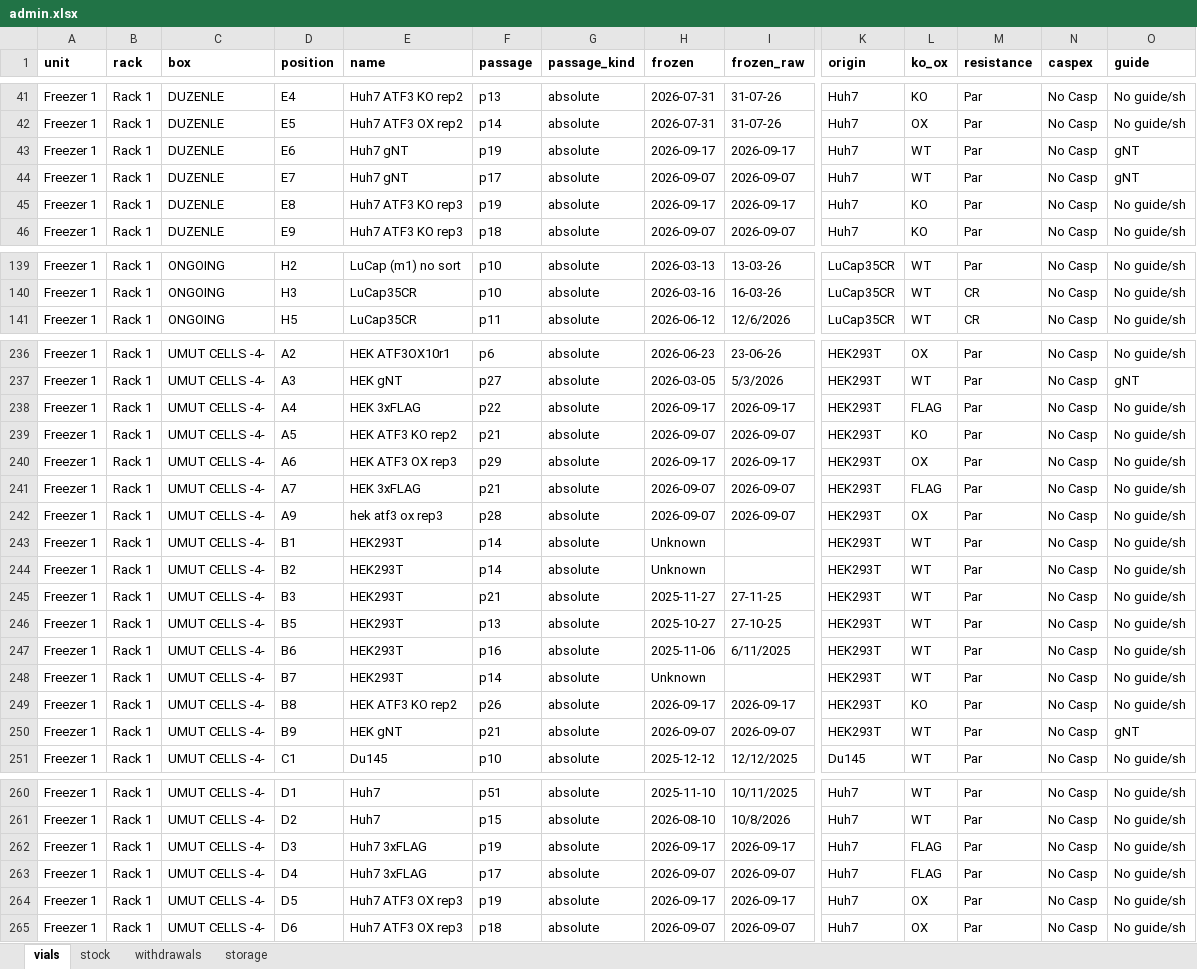
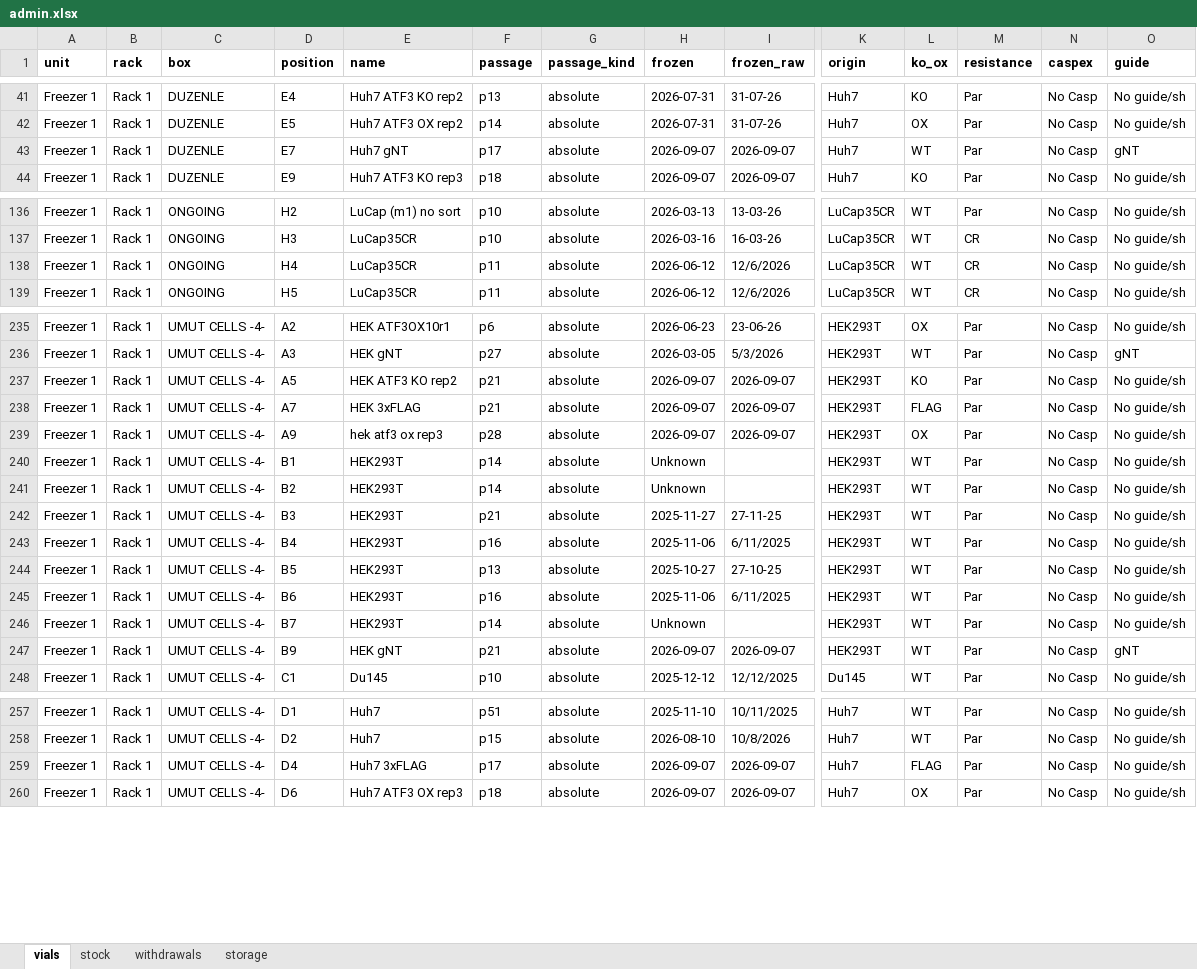
Before and after one commit to ucagiral/cagiral-schedule, an Excel workbook: cellstocks/data/admin.xlsx, sheet vials, drawn as a sheet; only a part is shown, gaps mark what is left out; values as stored, in another font and other column widths than the file's, no borders; removed rows and columns are numbered as before the commit, all else as after; rows hold the shown columns only; the diff covers the shown part only; the diff names each change by its address in the sheet, - before the commit and + after, or states it on an @@ line.

```diff
--- a/cellstocks/data/admin.xlsx (sheet vials)
+++ b/cellstocks/data/admin.xlsx (sheet vials)
-row 43: Freezer 1 | Rack 1 | DUZENLE | E6 | Huh7 gNT | p19 | absolute | 2026-09-17 | 2026-09-17 | Huh7 | WT | Par | No Casp | gNT
-row 45: Freezer 1 | Rack 1 | DUZENLE | E8 | Huh7 ATF3 KO rep3 | p19 | absolute | 2026-09-17 | 2026-09-17 | Huh7 | KO | Par | No Casp | No guide/sh
+row 138: Freezer 1 | Rack 1 | ONGOING | H4 | LuCap35CR | p11 | absolute | 2026-06-12 | 12/6/2026 | LuCap35CR | WT | CR | No Casp | No guide/sh
-row 238: Freezer 1 | Rack 1 | UMUT CELLS -4- | A4 | HEK 3xFLAG | p22 | absolute | 2026-09-17 | 2026-09-17 | HEK293T | FLAG | Par | No Casp | No guide/sh
-row 240: Freezer 1 | Rack 1 | UMUT CELLS -4- | A6 | HEK ATF3 OX rep3 | p29 | absolute | 2026-09-17 | 2026-09-17 | HEK293T | OX | Par | No Casp | No guide/sh
+row 243: Freezer 1 | Rack 1 | UMUT CELLS -4- | B4 | HEK293T | p16 | absolute | 2025-11-06 | 6/11/2025 | HEK293T | WT | Par | No Casp | No guide/sh
-row 249: Freezer 1 | Rack 1 | UMUT CELLS -4- | B8 | HEK ATF3 KO rep2 | p26 | absolute | 2026-09-17 | 2026-09-17 | HEK293T | KO | Par | No Casp | No guide/sh
-row 262: Freezer 1 | Rack 1 | UMUT CELLS -4- | D3 | Huh7 3xFLAG | p19 | absolute | 2026-09-17 | 2026-09-17 | Huh7 | FLAG | Par | No Casp | No guide/sh
-row 264: Freezer 1 | Rack 1 | UMUT CELLS -4- | D5 | Huh7 ATF3 OX rep3 | p19 | absolute | 2026-09-17 | 2026-09-17 | Huh7 | OX | Par | No Casp | No guide/sh
```
Also changed, not shown: 1 added row and 18 removed rows elsewhere in this sheet, sheet stock, sheet withdrawals, sheet storage, 17 other files.
